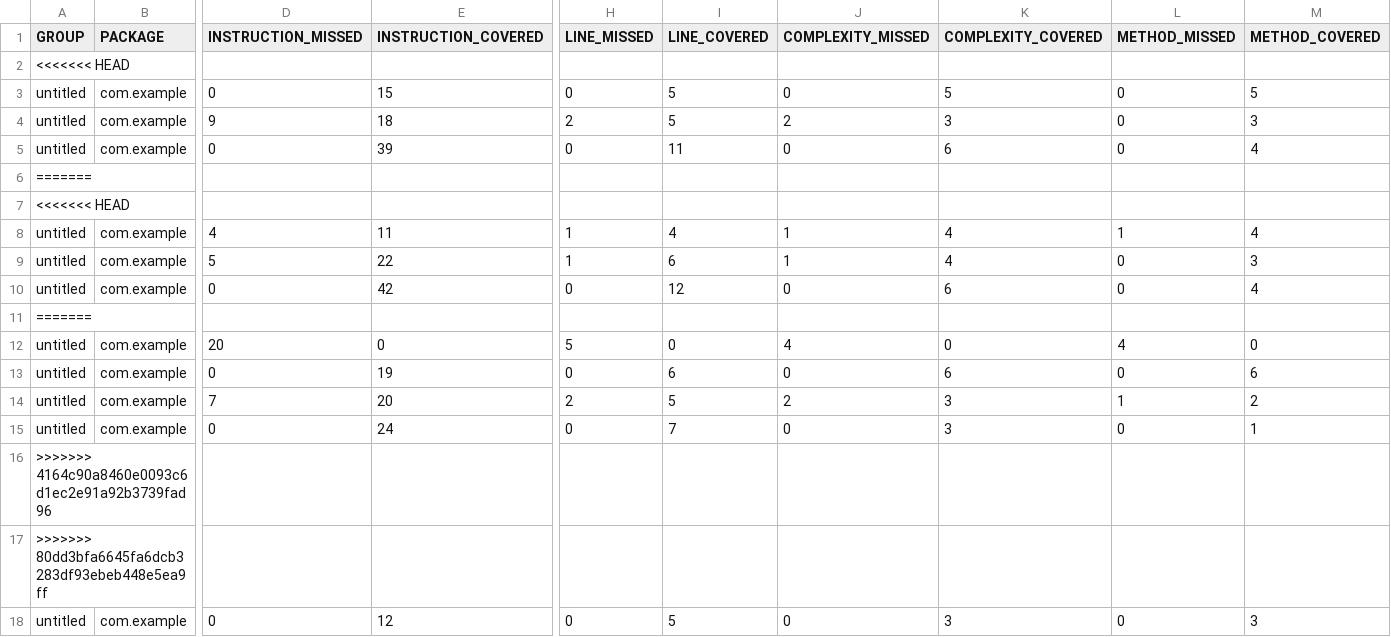
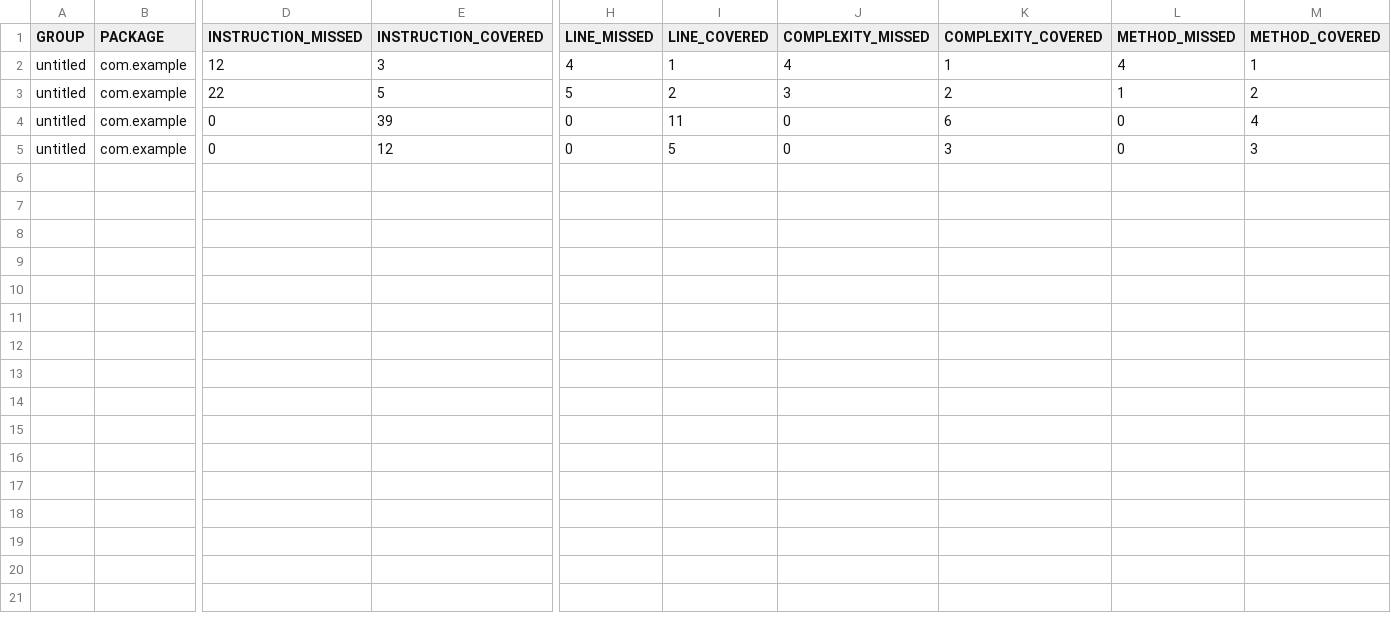
Before and after one commit to DatianaT/qa_java, a CSV file: target/site/jacoco/jacoco.csv, drawn as a sheet; only a part is shown, gaps mark what is left out; removed rows and columns are numbered as before the commit, all else as after; rows hold the shown columns only; the diff names each change by its address in the sheet, - before the commit and + after, or states it on an @@ line.

```diff
--- a/target/site/jacoco/jacoco.csv
+++ b/target/site/jacoco/jacoco.csv
-row 2: <<<<<<< HEAD
-D2 (INSTRUCTION_MISSED): 0
+D2 (INSTRUCTION_MISSED): 12
-E2 (INSTRUCTION_COVERED): 15
+E2 (INSTRUCTION_COVERED): 3
-H2 (LINE_MISSED): 0
+H2 (LINE_MISSED): 4
-I2 (LINE_COVERED): 5
+I2 (LINE_COVERED): 1
-J2 (COMPLEXITY_MISSED): 0
+J2 (COMPLEXITY_MISSED): 4
-K2 (COMPLEXITY_COVERED): 5
+K2 (COMPLEXITY_COVERED): 1
-L2 (METHOD_MISSED): 0
+L2 (METHOD_MISSED): 4
-M2 (METHOD_COVERED): 5
+M2 (METHOD_COVERED): 1
-row 4: untitled | com.example | 9 | 18 | 2 | 5 | 2 | 3 | 0 | 3
+row 3: untitled | com.example | 22 | 5 | 5 | 2 | 3 | 2 | 1 | 2
-row 6: =======
-row 7: <<<<<<< HEAD
-row 8: untitled | com.example | 4 | 11 | 1 | 4 | 1 | 4 | 1 | 4
-row 9: untitled | com.example | 5 | 22 | 1 | 6 | 1 | 4 | 0 | 3
-row 10: untitled | com.example | 0 | 42 | 0 | 12 | 0 | 6 | 0 | 4
-row 11: =======
-row 12: untitled | com.example | 20 | 0 | 5 | 0 | 4 | 0 | 4 | 0
-row 13: untitled | com.example | 0 | 19 | 0 | 6 | 0 | 6 | 0 | 6
-row 14: untitled | com.example | 7 | 20 | 2 | 5 | 2 | 3 | 1 | 2
-row 15: untitled | com.example | 0 | 24 | 0 | 7 | 0 | 3 | 0 | 1
-row 16: >>>>>>> 4164c90a8460e0093c6d1ec2e91a92b3739fad96
-row 17: >>>>>>> 80dd3bfa6645fa6dcb3283df93ebeb448e5ea9ff
```
Also changed, not shown: 28 other files.
